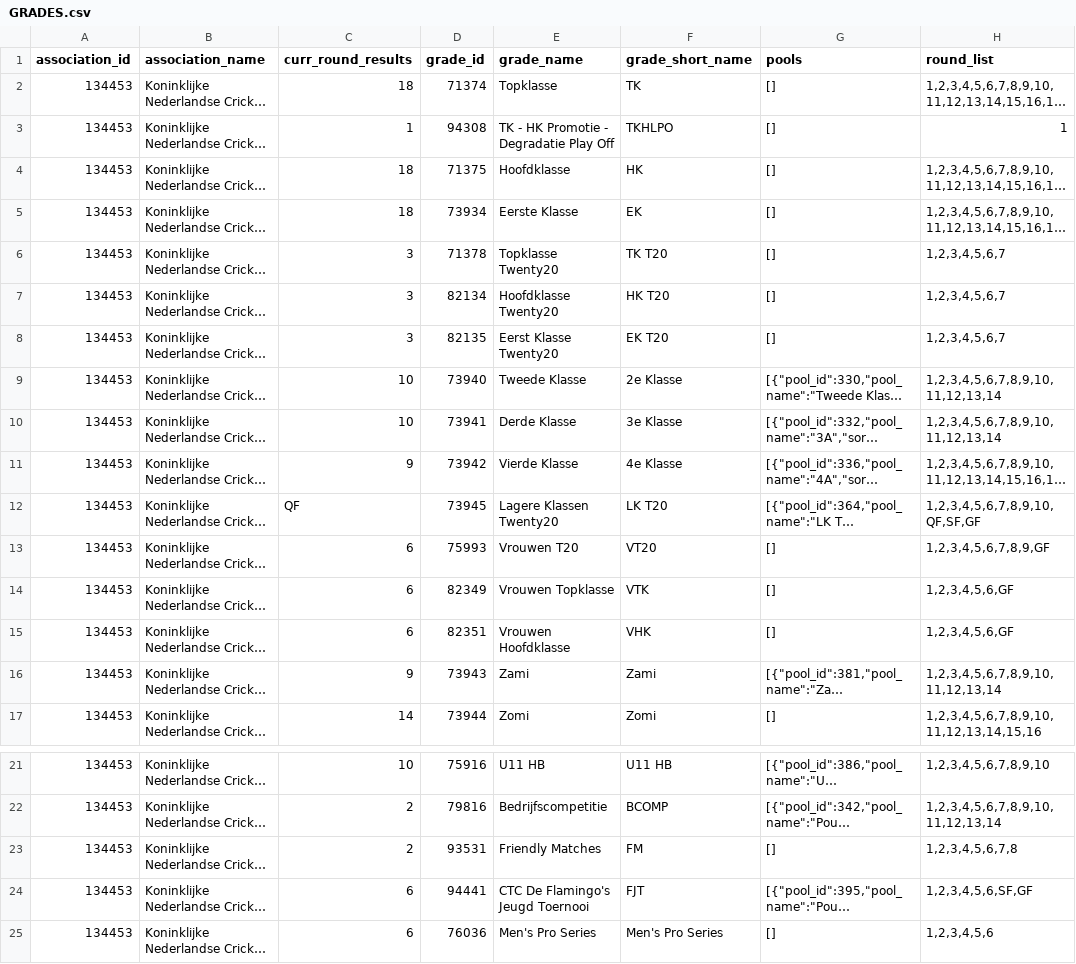
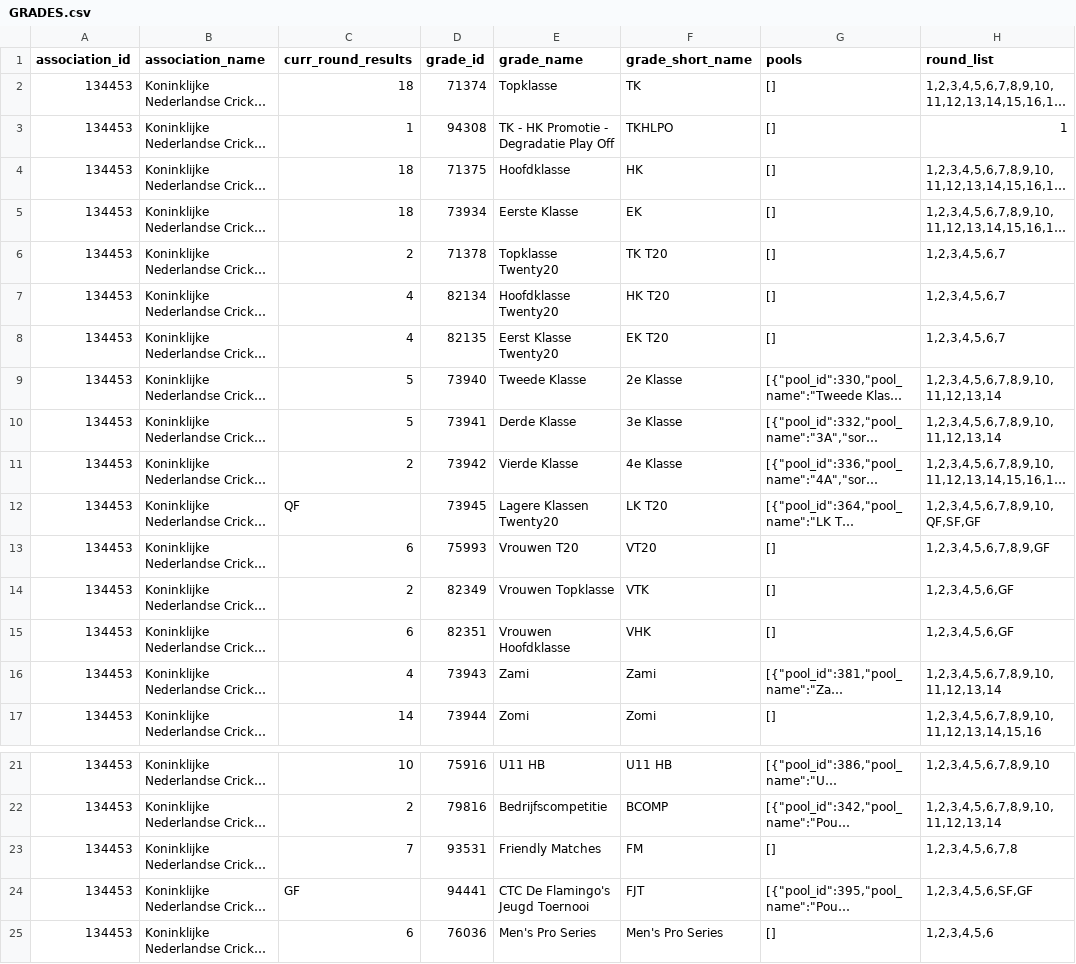
Before and after one commit to haroldh/KNCB-Matchcentre-API-Analyse, a CSV file: GRADES.csv, drawn as a sheet; only a part is shown, gaps mark what is left out; long unchanged cells end in …; the diff names each change by its address in the sheet, - before the commit and + after, or states it on an @@ line.

```diff
--- a/GRADES.csv
+++ b/GRADES.csv
-C6 (curr_round_results): 3
+C6 (curr_round_results): 2
-C7:C8 (curr_round_results): 3
+C7:C8 (curr_round_results): 4
-C9:C10 (curr_round_results): 10
+C9:C10 (curr_round_results): 5
-C11 (curr_round_results): 9
+C11 (curr_round_results): 2
-C14 (curr_round_results): 6
+C14 (curr_round_results): 2
-C16 (curr_round_results): 9
+C16 (curr_round_results): 4
-C23 (curr_round_results): 2
+C23 (curr_round_results): 7
-C24 (curr_round_results): 6
+C24 (curr_round_results): GF
```
